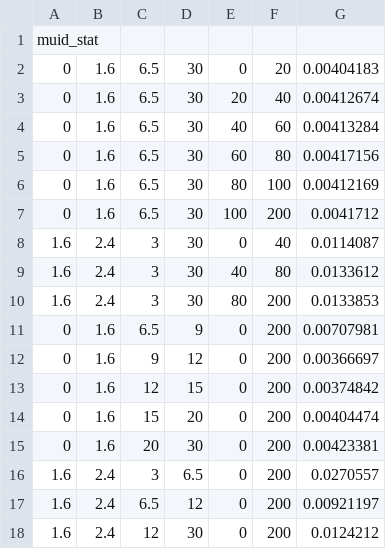
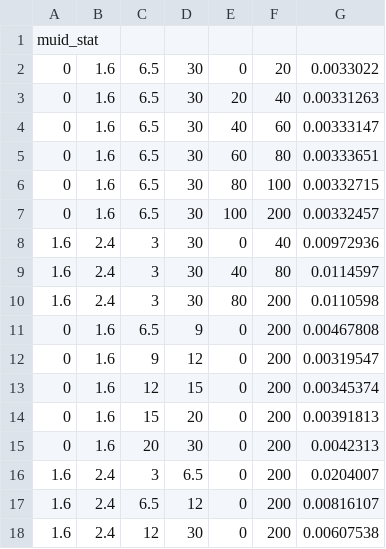
Before and after one commit to mcoquet642/DimuonCADIs, a CSV file: HIN-16-004/Efficiency/Systematics/stat/stat_16004_NJpsi_nonprompt_PbPb_muid_stat.csv, drawn as a sheet.

```diff
--- a/HIN-16-004/Efficiency/Systematics/stat/stat_16004_NJpsi_nonprompt_PbPb_muid_stat.csv
+++ b/HIN-16-004/Efficiency/Systematics/stat/stat_16004_NJpsi_nonprompt_PbPb_muid_stat.csv
@@ -1,18 +1,18 @@
 muid_stat
-0, 1.6, 6.5, 30, 0, 20, 0.00404183
-0, 1.6, 6.5, 30, 20, 40, 0.00412674
-0, 1.6, 6.5, 30, 40, 60, 0.00413284
-0, 1.6, 6.5, 30, 60, 80, 0.00417156
-0, 1.6, 6.5, 30, 80, 100, 0.00412169
-0, 1.6, 6.5, 30, 100, 200, 0.0041712
-1.6, 2.4, 3, 30, 0, 40, 0.0114087
-1.6, 2.4, 3, 30, 40, 80, 0.0133612
-1.6, 2.4, 3, 30, 80, 200, 0.0133853
-0, 1.6, 6.5, 9, 0, 200, 0.00707981
-0, 1.6, 9, 12, 0, 200, 0.00366697
-0, 1.6, 12, 15, 0, 200, 0.00374842
-0, 1.6, 15, 20, 0, 200, 0.00404474
-0, 1.6, 20, 30, 0, 200, 0.00423381
-1.6, 2.4, 3, 6.5, 0, 200, 0.0270557
-1.6, 2.4, 6.5, 12, 0, 200, 0.00921197
-1.6, 2.4, 12, 30, 0, 200, 0.0124212
+0, 1.6, 6.5, 30, 0, 20, 0.0033022
+0, 1.6, 6.5, 30, 20, 40, 0.00331263
+0, 1.6, 6.5, 30, 40, 60, 0.00333147
+0, 1.6, 6.5, 30, 60, 80, 0.00333651
+0, 1.6, 6.5, 30, 80, 100, 0.00332715
+0, 1.6, 6.5, 30, 100, 200, 0.00332457
+1.6, 2.4, 3, 30, 0, 40, 0.00972936
+1.6, 2.4, 3, 30, 40, 80, 0.0114597
+1.6, 2.4, 3, 30, 80, 200, 0.0110598
+0, 1.6, 6.5, 9, 0, 200, 0.00467808
+0, 1.6, 9, 12, 0, 200, 0.00319547
+0, 1.6, 12, 15, 0, 200, 0.00345374
+0, 1.6, 15, 20, 0, 200, 0.00391813
+0, 1.6, 20, 30, 0, 200, 0.0042313
+1.6, 2.4, 3, 6.5, 0, 200, 0.0204007
+1.6, 2.4, 6.5, 12, 0, 200, 0.00816107
+1.6, 2.4, 12, 30, 0, 200, 0.00607538
```
Also changed, not shown: HIN-16-004/Efficiency/Systematics/stat/stat_16004_NJpsi_nonprompt_PP_sta_stat.csv, HIN-16-004/Efficiency/Systematics/stat/stat_16004_NJpsi_prompt_PP_sta_stat.csv, 7 other files.
